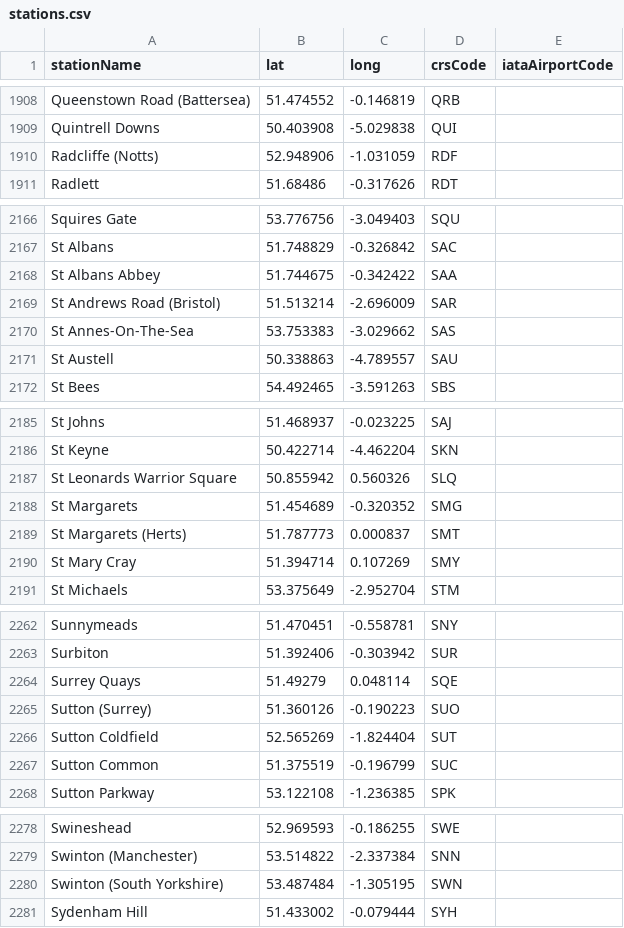
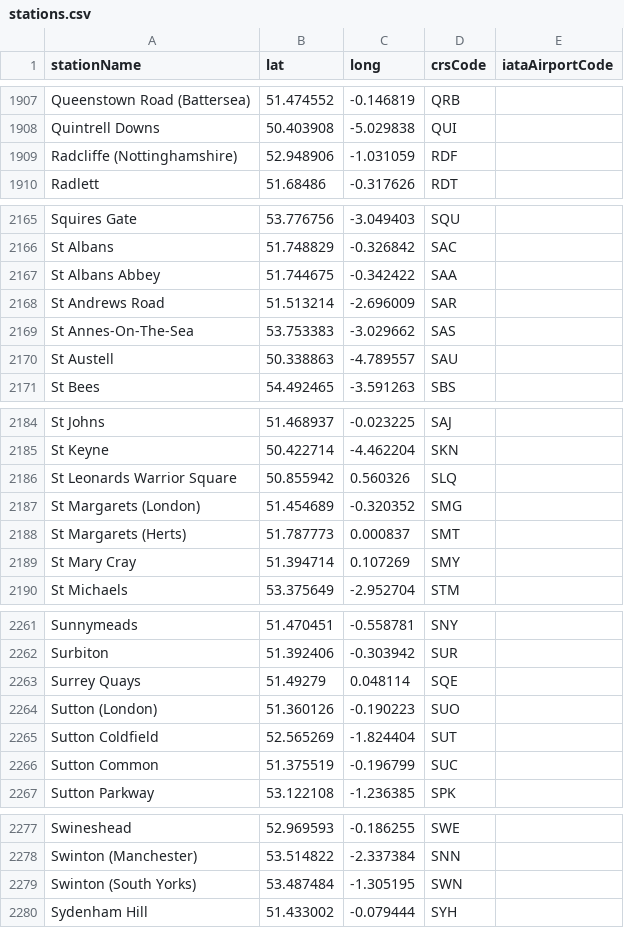
Before and after one commit to davwheat/uk-railway-stations, a CSV file: stations.csv, drawn as a sheet; only a part is shown, gaps mark what is left out; the diff covers the shown part only.

Commit message:
chore: clean up bracketed names

```diff
--- a/stations.csv
+++ b/stations.csv
@@ -1909,3 +1908,3 @@ Queenstown Road (Battersea),51.474552,-0.146819,QRB,
 Quintrell Downs,50.403908,-5.029838,QUI,
-Radcliffe (Notts),52.948906,-1.031059,RDF,
+Radcliffe (Nottinghamshire),52.948906,-1.031059,RDF,
 Radlett,51.68486,-0.317626,RDT,
@@ -2168,3 +2167,3 @@ St Albans,51.748829,-0.326842,SAC,
 St Albans Abbey,51.744675,-0.342422,SAA,
-St Andrews Road (Bristol),51.513214,-2.696009,SAR,
+St Andrews Road,51.513214,-2.696009,SAR,
 St Annes-On-The-Sea,53.753383,-3.029662,SAS,
@@ -2187,3 +2186,3 @@ St Keyne,50.422714,-4.462204,SKN,
 St Leonards Warrior Square,50.855942,0.560326,SLQ,
-St Margarets,51.454689,-0.320352,SMG,
+St Margarets (London),51.454689,-0.320352,SMG,
 St Margarets (Herts),51.787773,0.000837,SMT,
@@ -2264,3 +2263,3 @@ Surbiton,51.392406,-0.303942,SUR,
 Surrey Quays,51.49279,0.048114,SQE,
-Sutton (Surrey),51.360126,-0.190223,SUO,
+Sutton (London),51.360126,-0.190223,SUO,
 Sutton Coldfield,52.565269,-1.824404,SUT,
@@ -2279,3 +2278,3 @@ Swineshead,52.969593,-0.186255,SWE,
 Swinton (Manchester),53.514822,-2.337384,SNN,
-Swinton (South Yorkshire),53.487484,-1.305195,SWN,
+Swinton (South Yorks),53.487484,-1.305195,SWN,
 Sydenham Hill,51.433002,-0.079444,SYH,
```
Also changed, not shown: 1 added row, 2 removed rows and 18 edited cells elsewhere in this file.
